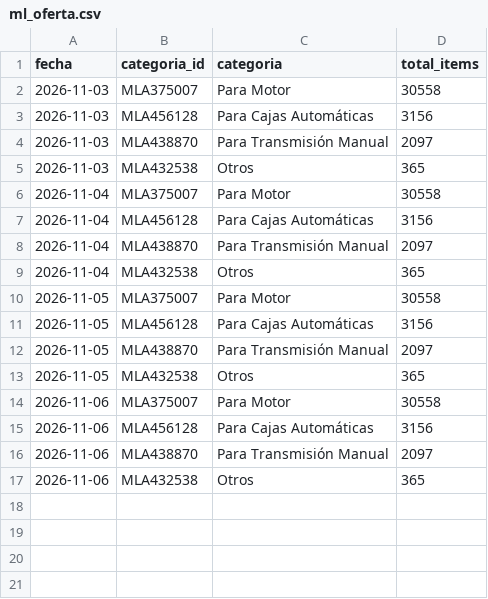
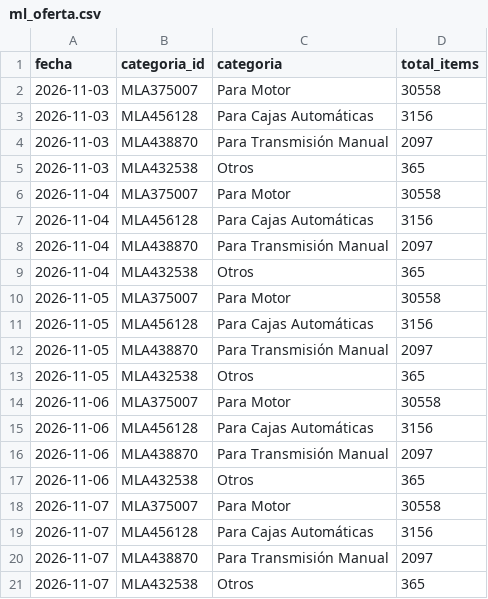
Before and after one commit to noguerafran-alt/LUBRICANTES, a CSV file: data/ml_oferta.csv, drawn as a sheet.

```diff
--- a/data/ml_oferta.csv
+++ b/data/ml_oferta.csv
@@ -17 +17,5 @@ fecha,categoria_id,categoria,total_items
 2026-11-06,MLA432538,Otros,365
+2026-11-07,MLA375007,Para Motor,30558
+2026-11-07,MLA456128,Para Cajas Automáticas,3156
+2026-11-07,MLA438870,Para Transmisión Manual,2097
+2026-11-07,MLA432538,Otros,365
```
Also changed, not shown: data/fuentes.csv, 1 other file.
